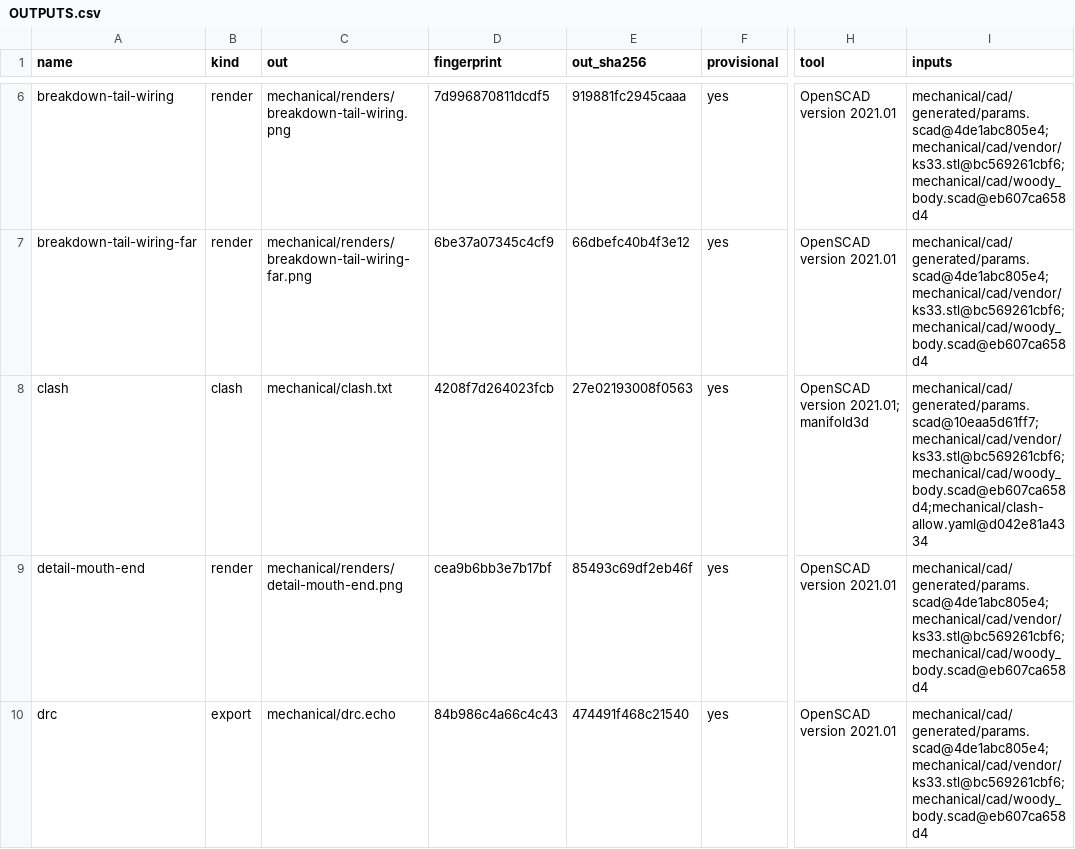
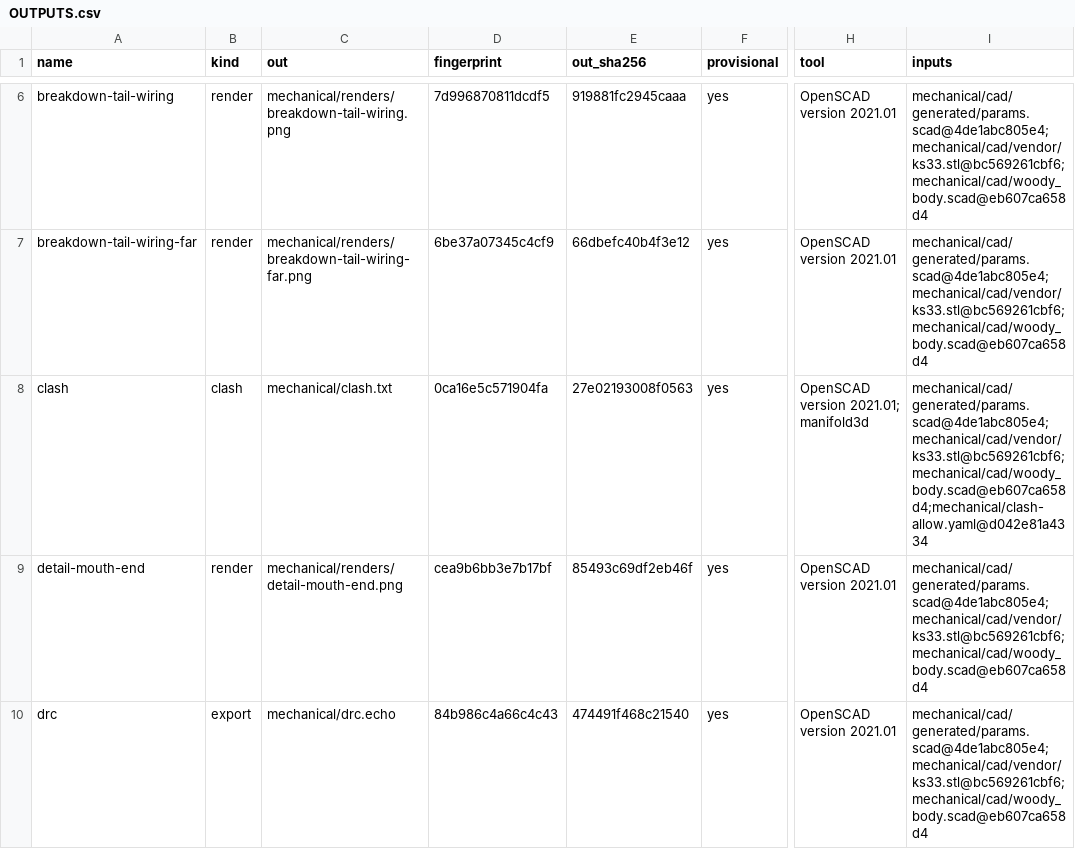
Before and after one commit to jeffmhopkins/Woody, a CSV file: mechanical/OUTPUTS.csv, drawn as a sheet; only a part is shown, gaps mark what is left out; the diff names each change by its address in the sheet, - before the commit and + after, or states it on an @@ line.

```diff
--- a/mechanical/OUTPUTS.csv
+++ b/mechanical/OUTPUTS.csv
-D8 (fingerprint): 4208f7d264023fcb
+D8 (fingerprint): 0ca16e5c571904fa
-I8 (inputs): mechanical/cad/generated/params.scad@10eaa5d61ff7;mechanical/cad/vendor/ks33.stl@bc569261cbf6;mechanical/cad/woody_body.scad@eb607ca658d4;mechanical/clash-allow.yaml@d042e81a4334
+I8 (inputs): mechanical/cad/generated/params.scad@4de1abc805e4;mechanical/cad/vendor/ks33.stl@bc569261cbf6;mechanical/cad/woody_body.scad@eb607ca658d4;mechanical/clash-allow.yaml@d042e81a4334
```
Also changed, not shown: mechanical/module/OUTPUTS.csv, 1 other file.
